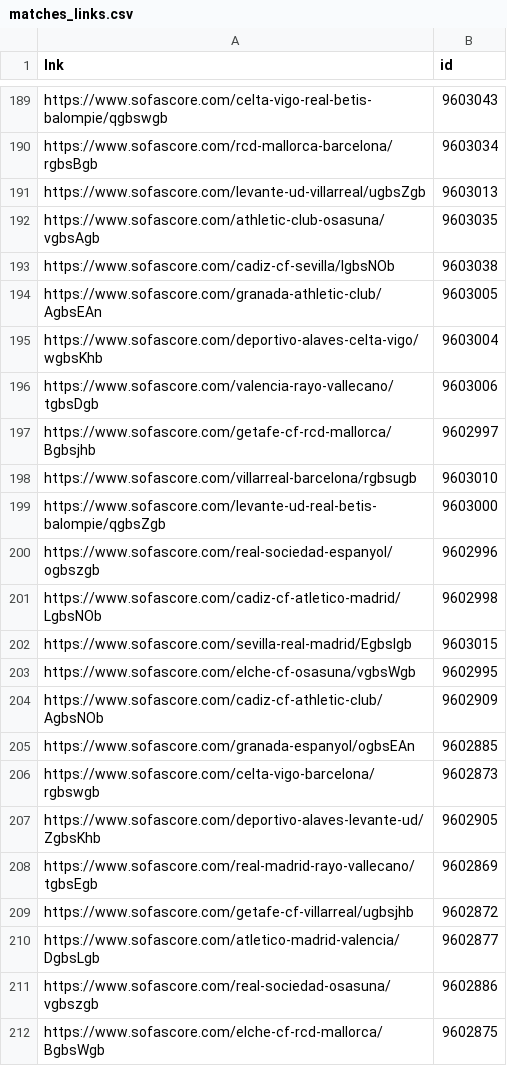
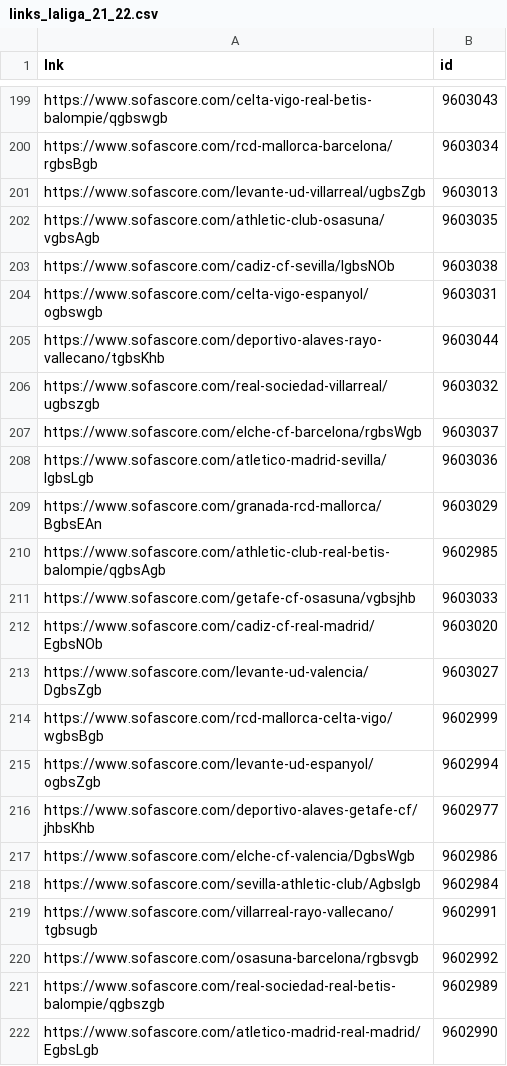
Before and after one commit to teckWing/sofa-scrape, a CSV file: data/links/links_laliga_21_22.csv (was data/matches_links.csv), drawn as a sheet; only a part is shown, gaps mark what is left out; the shorter side is filled out with more unchanged rows; the diff covers the shown part only.

```diff
--- a/data/matches_links.csv
+++ b/data/links/links_laliga_21_22.csv
@@ -193 +203,20 @@ https://www.sofascore.com/athletic-club-osasuna/vgbsAgb,9603035
 https://www.sofascore.com/cadiz-cf-sevilla/IgbsNOb,9603038
+https://www.sofascore.com/celta-vigo-espanyol/ogbswgb,9603031
+https://www.sofascore.com/deportivo-alaves-rayo-vallecano/tgbsKhb,9603044
+https://www.sofascore.com/real-sociedad-villarreal/ugbszgb,9603032
+https://www.sofascore.com/elche-cf-barcelona/rgbsWgb,9603037
+https://www.sofascore.com/atletico-madrid-sevilla/IgbsLgb,9603036
+https://www.sofascore.com/granada-rcd-mallorca/BgbsEAn,9603029
+https://www.sofascore.com/athletic-club-real-betis-balompie/qgbsAgb,9602985
+https://www.sofascore.com/getafe-cf-osasuna/vgbsjhb,9603033
+https://www.sofascore.com/cadiz-cf-real-madrid/EgbsNOb,9603020
+https://www.sofascore.com/levante-ud-valencia/DgbsZgb,9603027
+https://www.sofascore.com/rcd-mallorca-celta-vigo/wgbsBgb,9602999
+https://www.sofascore.com/levante-ud-espanyol/ogbsZgb,9602994
+https://www.sofascore.com/deportivo-alaves-getafe-cf/jhbsKhb,9602977
+https://www.sofascore.com/elche-cf-valencia/DgbsWgb,9602986
+https://www.sofascore.com/sevilla-athletic-club/AgbsIgb,9602984
+https://www.sofascore.com/villarreal-rayo-vallecano/tgbsugb,9602991
+https://www.sofascore.com/osasuna-barcelona/rgbsvgb,9602992
+https://www.sofascore.com/real-sociedad-real-betis-balompie/qgbszgb,9602989
+https://www.sofascore.com/atletico-madrid-real-madrid/EgbsLgb,9602990
```
Also changed, not shown: 31 added rows elsewhere in this file, 4 other files.
